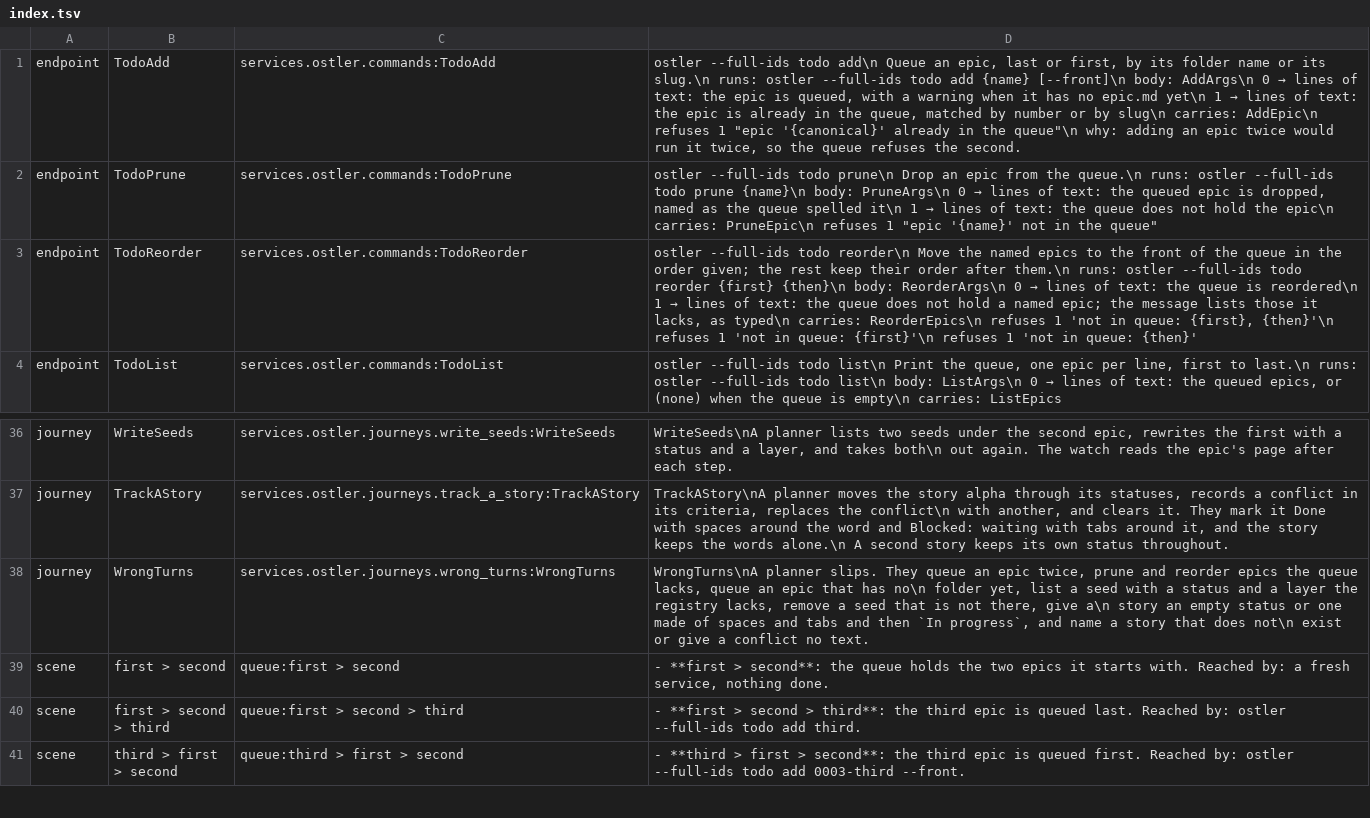
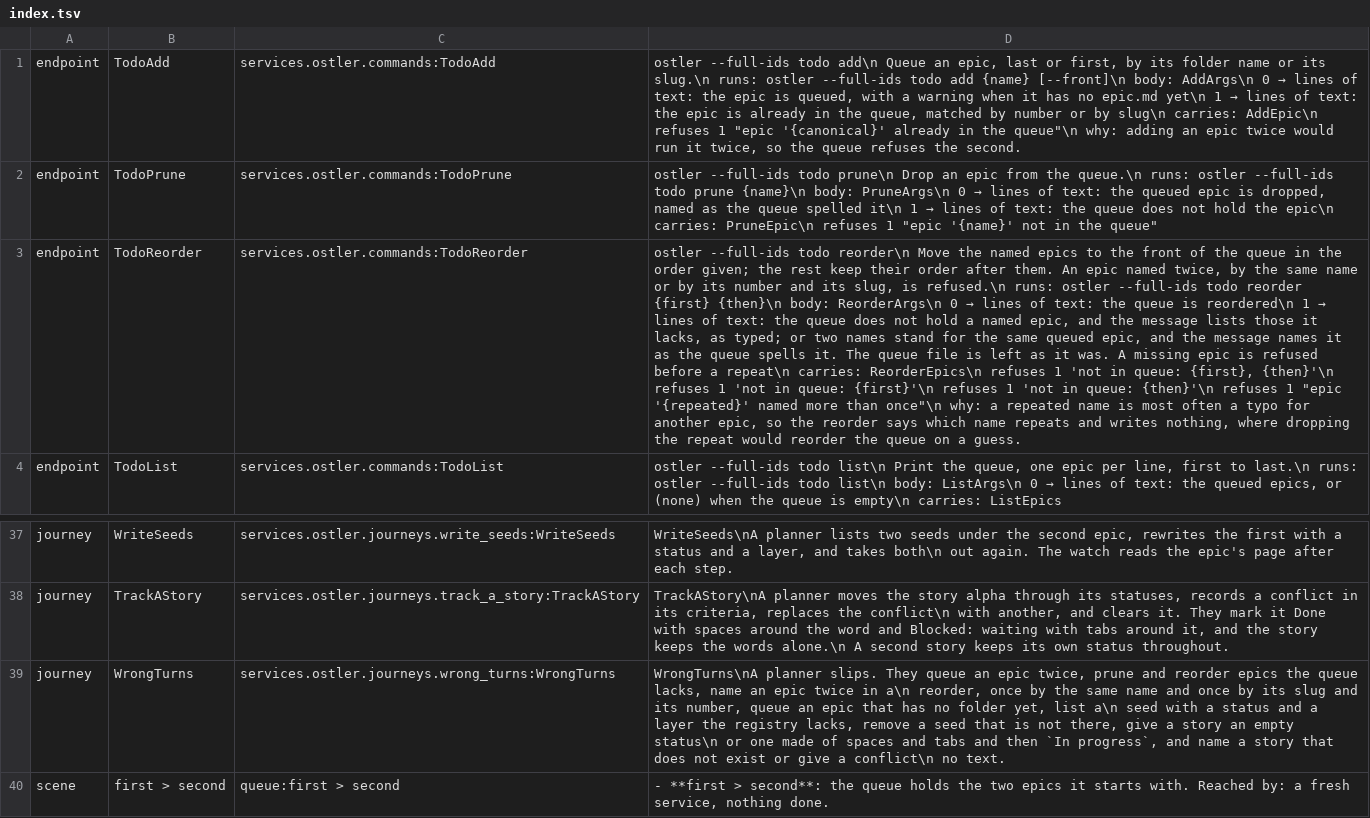
Before and after one commit to GabrielCpp/stablemate, a TSV file: services/ostler/index.tsv, drawn as a sheet; only a part is shown, gaps mark what is left out; the shorter side is filled out with more unchanged rows; addresses are those after the commit; the diff covers the shown part only; the diff names each change by its address in the sheet, - before the commit and + after, or states it on an @@ line.

Commit message:
docs(stablemate): specify refuse-a-repeated-name in the book
Epic: keep-a-reordered-queue-free-of-repeats
Story: SM-01M7AXZX1R8B9QKTKS7JMQGA5H

```diff
--- a/services/ostler/index.tsv
+++ b/services/ostler/index.tsv
@@ D3: …order after them.\n runs: ostler --full-ids todo reorder {first} {then}\n body: ReorderArgs\n 0 → lines of text: the queue is reordered\n 1 → lines of text: the queue does not hold a named epic; the message lists those it lacks, as typed\n carries: ReorderEpics\n refuses 1 'not in queue: {first}, {then}'\n refuses 1 'not in queue: {first}'\n refuses 1 'not in queue: {then}' → …order after them. An epic named twice, by the same name or by its number and its slug, is refused.\n runs: ostler --full-ids todo reorder {first} {then}\n body: ReorderArgs\n 0 → lines of text: the queue is reordered\n 1 → lines of text: the queue does not hold a named epic, and the message lists those it lacks, as typed; or two names stand for the same queued epic, and the message names it as the queue spells it. The queue file is left as it was. A missing epic is refused before a repeat\n carries: ReorderEpics\n refuses 1 'not in queue: {first}, {then}'\n refuses 1 'not in queue: {first}'\n refuses 1 'not in queue: {then}'\n refuses 1 "epic '{repeated}' named more than once"\n why: a repeated name is most often a typo for another epic, so the reorder says which name repeats and writes nothing, where dropping the repeat would reorder the queue on a guess. @@
-D39: …queue lacks, queue an epic that has no\n folder yet, list a seed with a status and a layer the registry lacks, remove a seed that is not there, give a\n story an empty status or one made of spaces and tabs and then `In progress`, and name a story that does not\n exist or give a conflict no text.
+D39: …queue lacks, name an epic twice in a\n reorder, once by the same name and once by its slug and its number, queue an epic that has no folder yet, list a\n seed with a status and a layer the registry lacks, remove a seed that is not there, give a story an empty status\n or one made of spaces and tabs and then `In progress`, and name a story that does not exist or give a conflict\n no text.
```
Also changed, not shown: 22 added rows elsewhere in this file, 8 other files.
